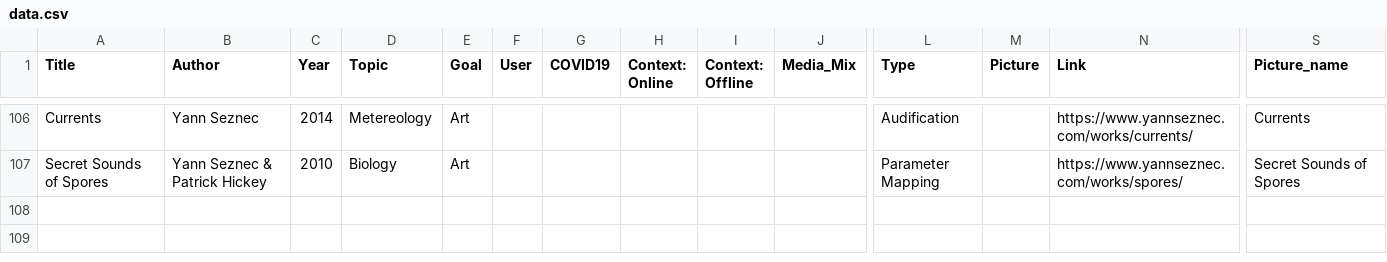
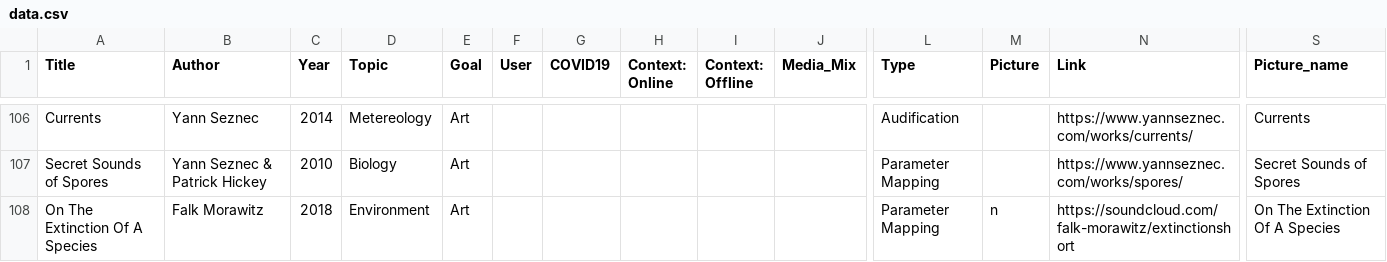
Before and after one commit to NU-Center-for-Design/sonification, a CSV file: _data/data.csv, drawn as a sheet; only a part is shown, gaps mark what is left out; rows hold the shown columns only; the diff names each change by its address in the sheet, - before the commit and + after, or states it on an @@ line.

Commit message:
update

```diff
--- a/_data/data.csv
+++ b/_data/data.csv
+row 108: On The Extinction Of A Species | Falk Morawitz | 2018 | Environment | Art |  |  |  |  |  | Parameter Mapping | n | https://soundcloud.com/falk-morawitz/extinctionshort | On The Extinction Of A Species
```
